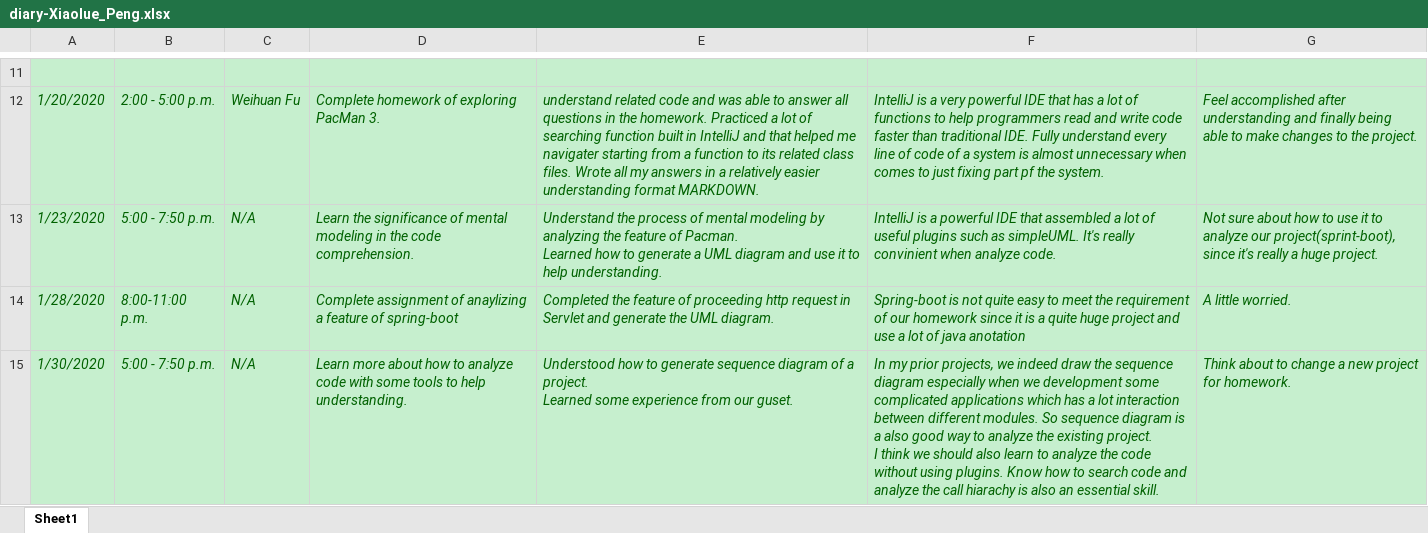
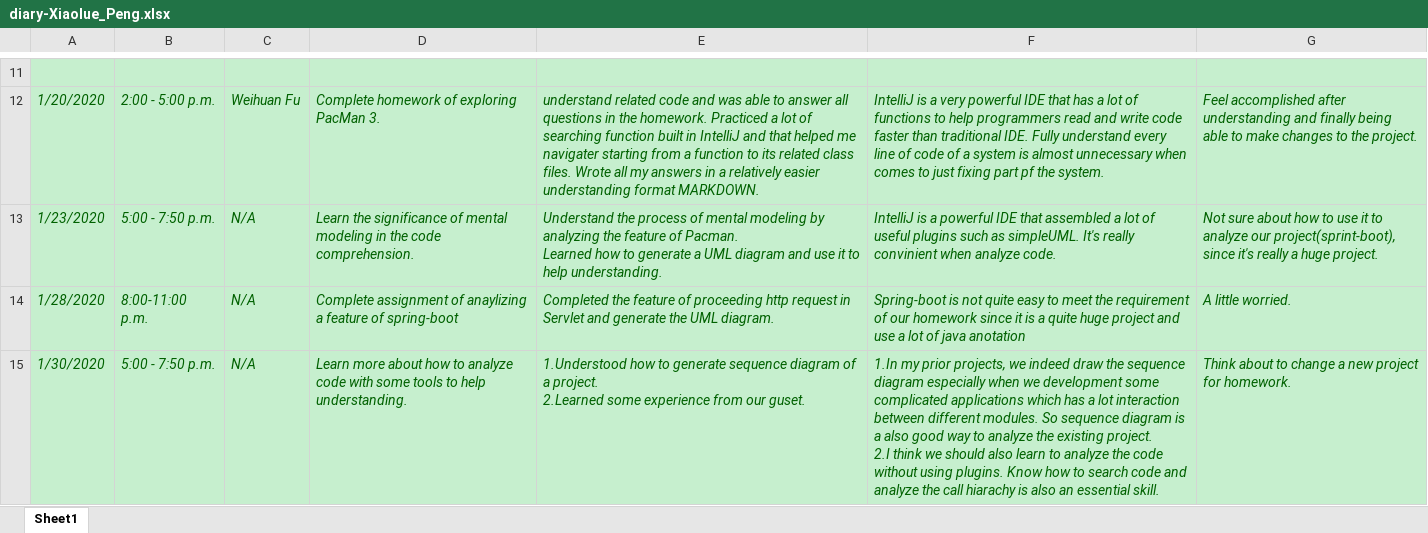
Before and after one commit to zihuaweng/W2020, an Excel workbook: diaries/diary-Xiaolue_Peng.xlsx, sheet Sheet1, drawn as a sheet; only a part is shown, gaps mark what is left out; values as stored, in another font and other column widths than the file's, no borders; ↵ is a line break in a cell; the diff names each change by its address in the sheet, - before the commit and + after, or states it on an @@ line.

Commit message:
update diary content

```diff
--- a/diaries/diary-Xiaolue_Peng.xlsx (sheet Sheet1)
+++ b/diaries/diary-Xiaolue_Peng.xlsx (sheet Sheet1)
-E15: Understood how to generate sequence diagram of a project. ↵ Learned some experience…
+E15: 1.Understood how to generate sequence diagram of a project. ↵ 2.Learned some experience…
-F15: In my prior projects, we indeed draw the sequence diagram especially when we development some complicated applications which has a lot interaction between different modules. So sequence diagram is a also good way to analyze the existing project. ↵ I think we…
+F15: 1.In my prior projects, we indeed draw the sequence diagram especially when we development some complicated applications which has a lot interaction between different modules. So sequence diagram is a also good way to analyze the existing project. ↵ 2.I think we…
```
